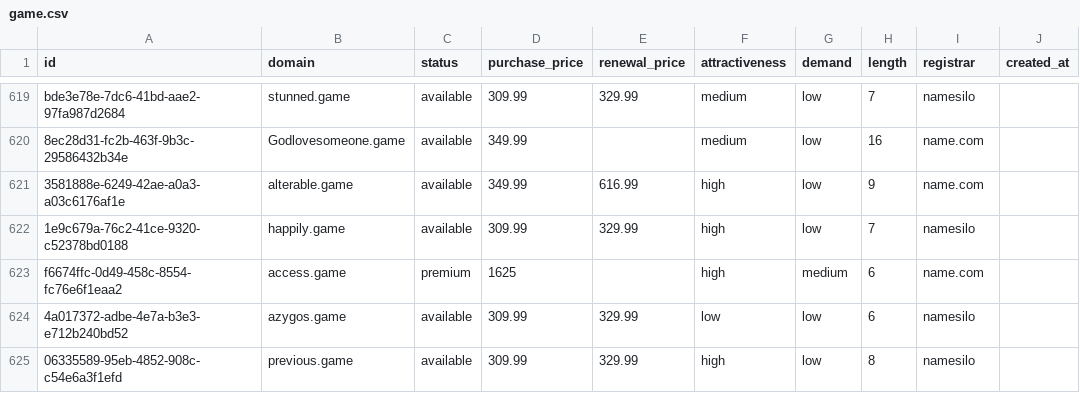
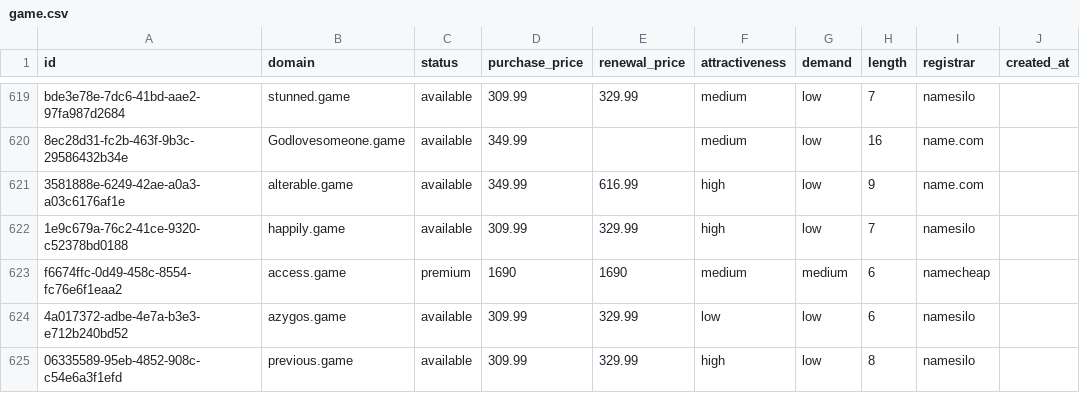
Before and after one commit to UniqueDomains/game-oneword-domains, a CSV file: game.csv, drawn as a sheet; only a part is shown, gaps mark what is left out; the diff names each change by its address in the sheet, - before the commit and + after, or states it on an @@ line.

Commit message:
Domains update

```diff
--- a/game.csv
+++ b/game.csv
-D623 (purchase_price): 1625
+D623 (purchase_price): 1690
-E623 (renewal_price): (empty)
+E623 (renewal_price): 1690
-F623 (attractiveness): high
+F623 (attractiveness): medium
-I623 (registrar): name.com
+I623 (registrar): namecheap
```
Also changed, not shown: 4 other files.
